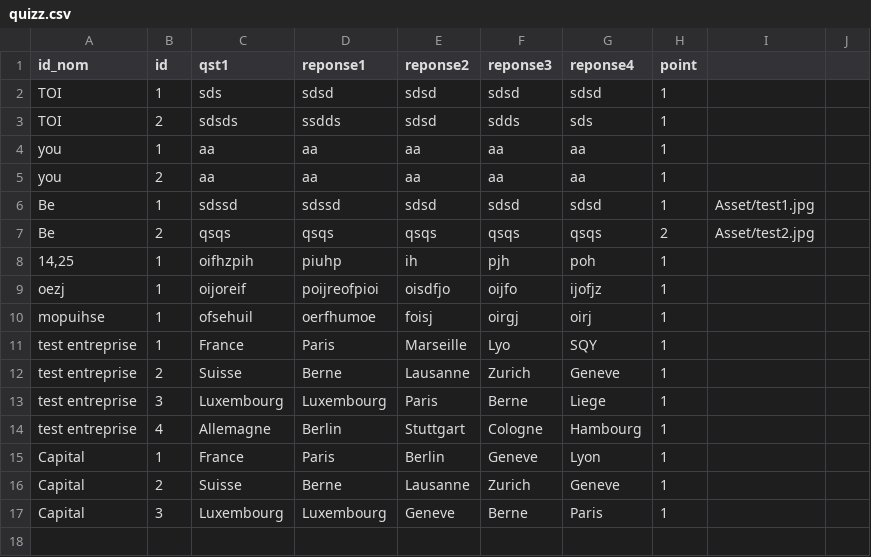
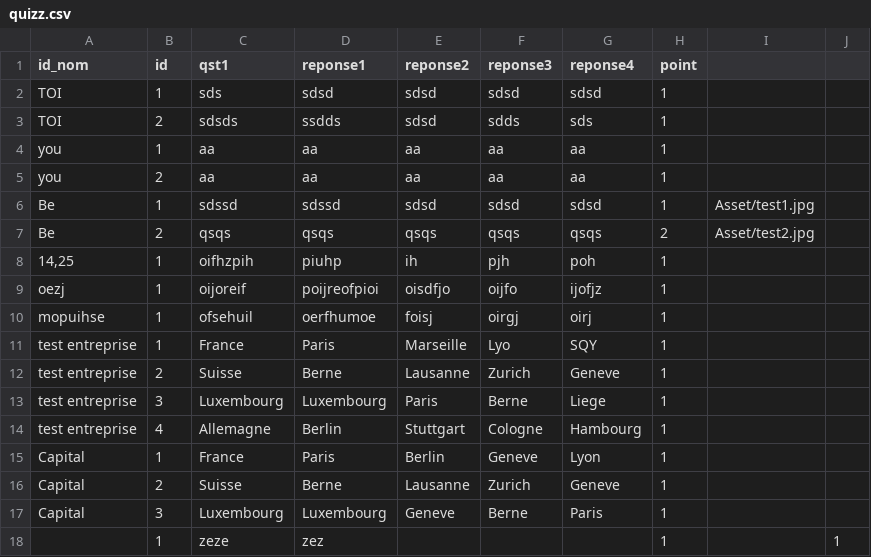
Before and after one commit to mimiranto/quizzeo, a CSV file: quizz.csv, drawn as a sheet.

Commit message:
feat:quizz

```diff
--- a/quizz.csv
+++ b/quizz.csv
@@ -17 +17,2 @@ Capital,2,Suisse,Berne,Lausanne,Zurich,Geneve,1,
 Capital,3,Luxembourg,Luxembourg,Geneve,Berne,Paris,1,
+,1,zeze,zez,,,,1,,1
```
Also changed, not shown: nomquizz.csv, 6 other files.
